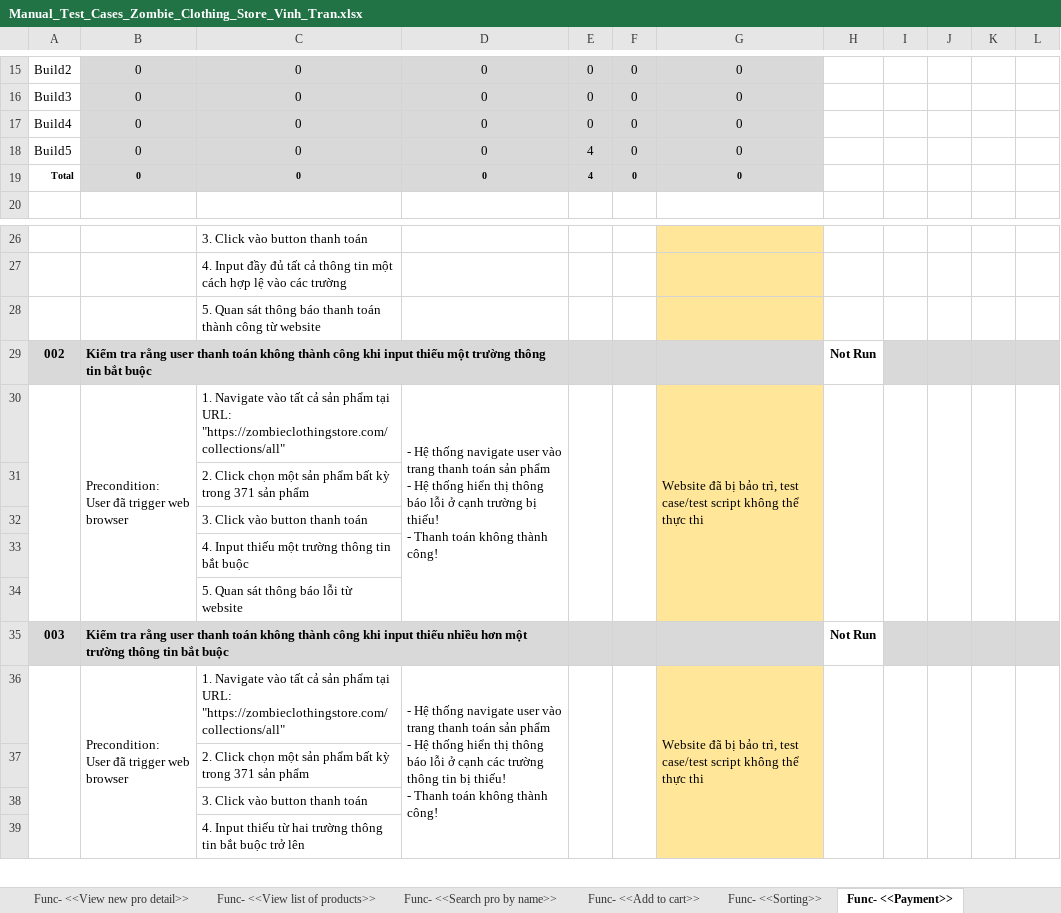
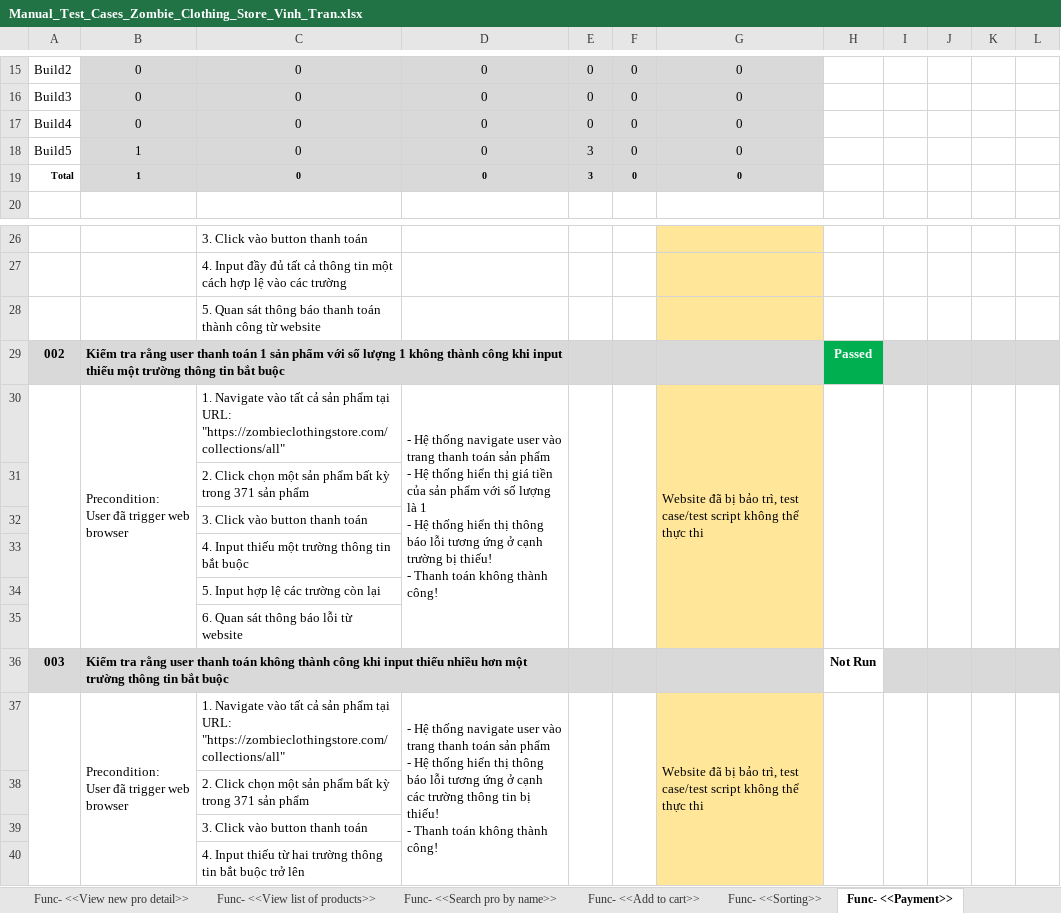
Before and after one commit to jankylewis/ZombieClothing_AUTE, an Excel workbook: Manual_Test_Cases_Zombie_Clothing_Store_Vinh_Tran.xlsx, sheet Func- <<Payment>>, drawn as a sheet; only a part is shown, gaps mark what is left out; values as stored, in another font and other column widths than the file's, no borders; charts and pictures not drawn; addresses are those after the commit; ↵ is a line break in a cell; the diff names each change by its address in the sheet, - before the commit and + after, or states it on an @@ line.

Commit message:
Update TCs for Payment function

```diff
--- a/Manual_Test_Cases_Zombie_Clothing_Store_Vinh_Tran.xlsx (sheet Func- <<Payment>>)
+++ b/Manual_Test_Cases_Zombie_Clothing_Store_Vinh_Tran.xlsx (sheet Func- <<Payment>>)
-B18:B19: 0
+B18:B19: 1
-E18:E19: 4
+E18:E19: 3
-B29: …thanh toán không thành…
+B29: …thanh toán 1 sản phẩm với số lượng 1 không thành…
-H29: Not Run
+H29: Passed
@@ H29 fill: none → #00B050, text colour: black → #FFFFFF @@
-D30: …hiển thị thông báo lỗi ở cạnh…
+D30: …hiển thị giá tiền của sản phẩm với số lượng là 1 ↵ - Hệ thống hiển thị thông báo lỗi tương ứng ở cạnh…
-C34: 5. Quan sát thông báo lỗi từ website
+C34: 5. Input hợp lệ các trường còn lại
+row 35:  |  | 6. Quan sát thông báo lỗi từ website
-D37: …báo lỗi ở cạnh…
+D37: …báo lỗi tương ứng ở cạnh…
```
Also changed, not shown: sheet Summary Report, formulas that keep their value, charts or pictures, 6 other files.
